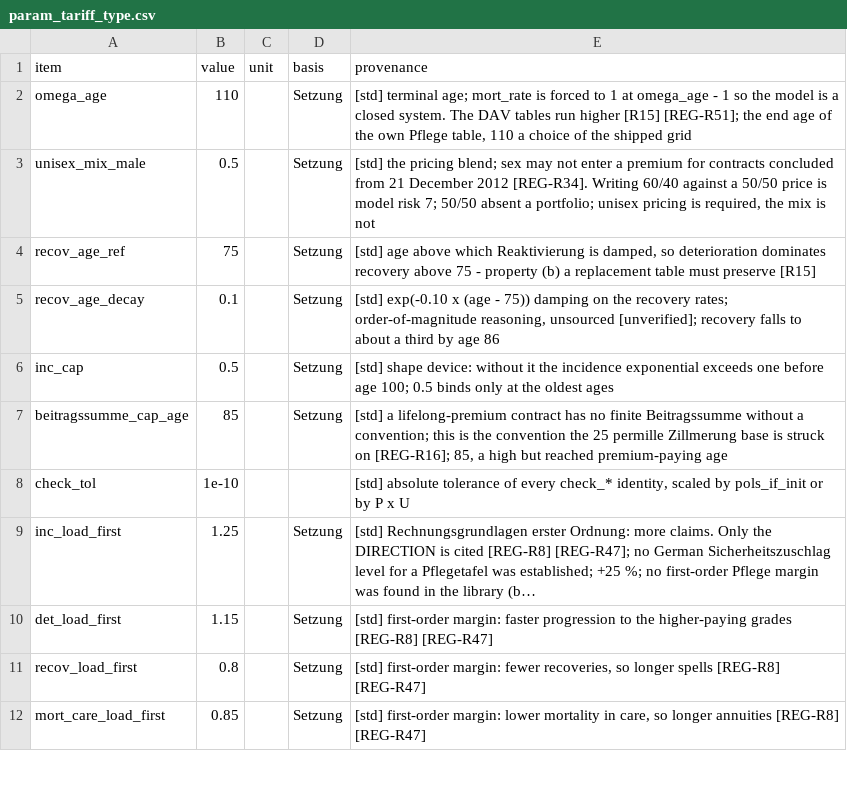
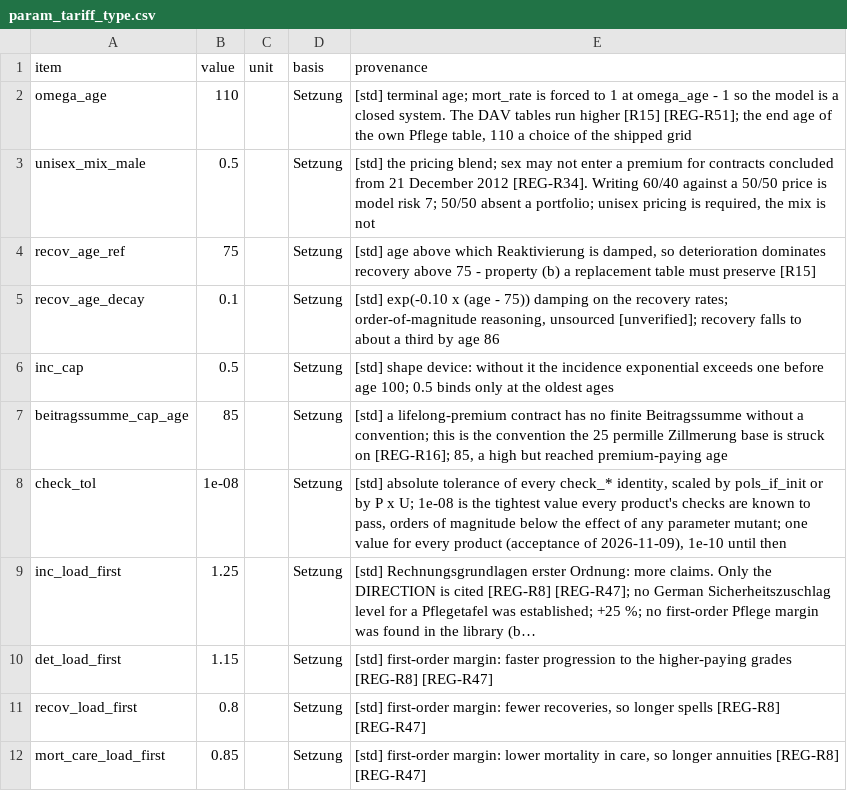
Before and after one commit to Degelmann-Solutions/delib-testbed, a CSV file: products/pflegerentenversicherung/param_tariff_type.csv, drawn as a sheet; only a part is shown; long unchanged cells end in …; the diff names each change by its address in the sheet, - before the commit and + after, or states it on an @@ line.

```diff
--- a/products/pflegerentenversicherung/param_tariff_type.csv
+++ b/products/pflegerentenversicherung/param_tariff_type.csv
-B8 (value): 1e-10
+B8 (value): 1e-08
-D8 (basis): (empty)
+D8 (basis): Setzung
-E8 (provenance): …P x U
+E8 (provenance): …P x U; 1e-08 is the tightest value every product's checks are known to pass, orders of magnitude below the effect of any parameter mutant; one value for every product (acceptance of 2026-11-09), 1e-10 until then
```
Also changed, not shown: 4 other files.
